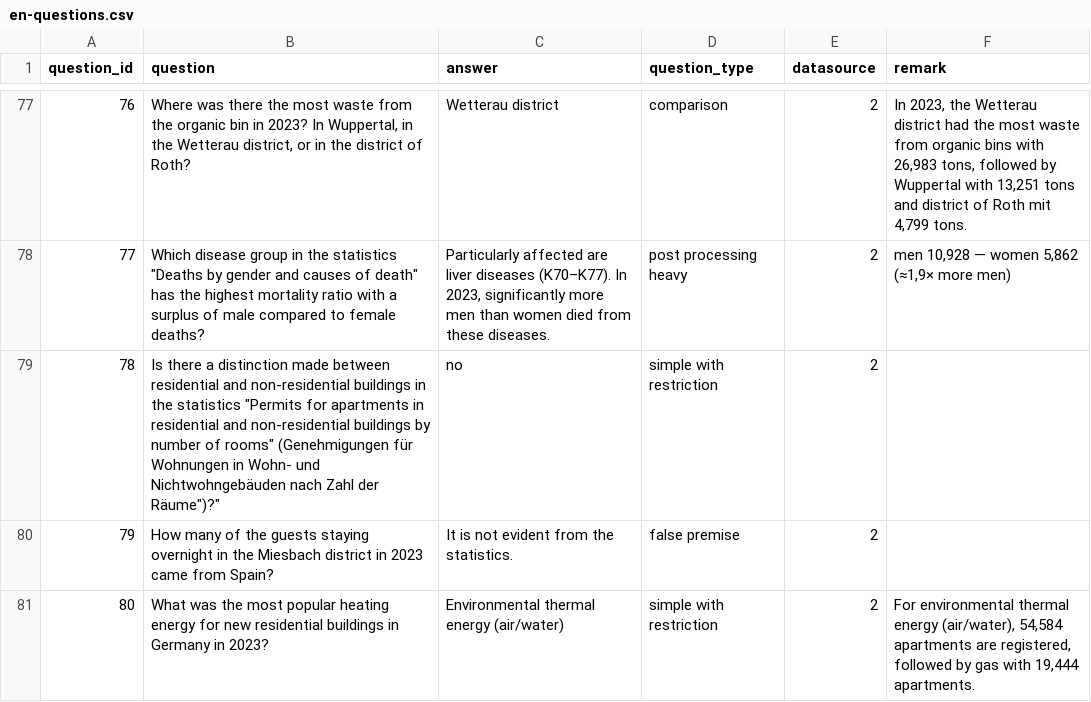
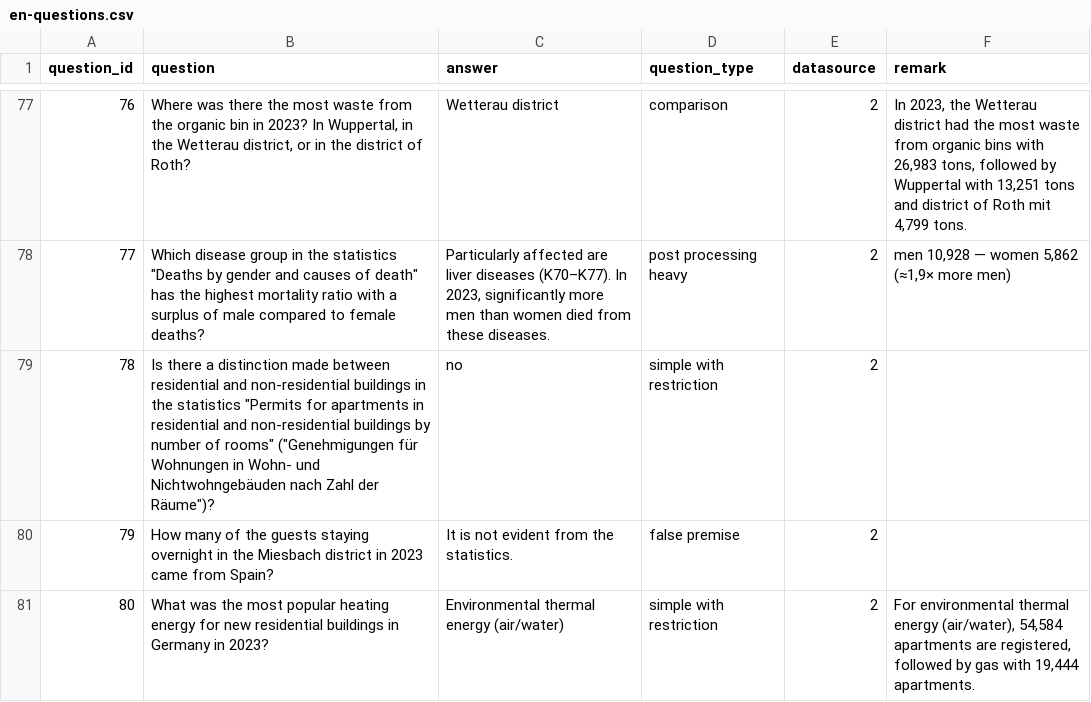
Before and after one commit to OpenData-IQ/ODQA, a CSV file: open-data-benchmark/en-questions.csv, drawn as a sheet; only a part is shown, gaps mark what is left out.

Commit message:
en-questions.csv

```diff
--- a/open-data-benchmark/en-questions.csv
+++ b/open-data-benchmark/en-questions.csv
@@ -78,3 +78,3 @@ question_id,question,answer,question_type,datasource,remark
 77,"Which disease group in the statistics ""Deaths by gender and causes of death"" has the highest mortality ratio with a surplus of male compared to female deaths?","Particularly affected are liver diseases (K70–K77). In 2023, significantly more men than women died from these diseases.",post processing heavy,2,"men 10,928 — women 5,862 (≈1,9× more men)"
-78,"Is there a distinction made between residential and non-residential buildings in the statistics ""Permits for apartments in residential and non-residential buildings by number of rooms"" ("Genehmigungen für Wohnungen in Wohn- und Nichtwohngebäuden nach Zahl der Räume")?",no,simple with restriction,2,
+78,"Is there a distinction made between residential and non-residential buildings in the statistics ""Permits for apartments in residential and non-residential buildings by number of rooms"" (""Genehmigungen für Wohnungen in Wohn- und Nichtwohngebäuden nach Zahl der Räume"")?",no,simple with restriction,2,
 79,How many of the guests staying overnight in the Miesbach district in 2023 came from Spain?,It is not evident from the statistics.,false premise,2,
```
